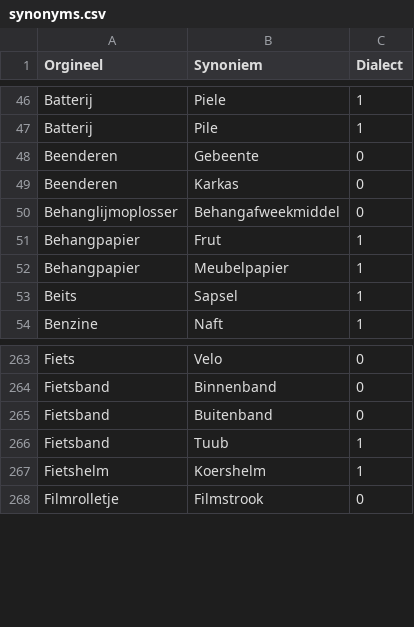
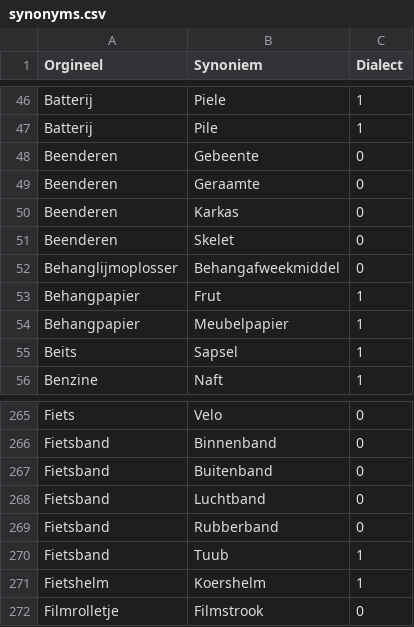
Before and after one commit to hapytex/afvalalfabet, a CSV file: data/synonyms.csv, drawn as a sheet; only a part is shown, gaps mark what is left out; the diff names each change by its address in the sheet, - before the commit and + after, or states it on an @@ line.

Commit message:
partially fixing #3 about entries starting with B

```diff
--- a/data/synonyms.csv
+++ b/data/synonyms.csv
+row 49: Beenderen | Geraamte | 0
+row 51: Beenderen | Skelet | 0
+row 268: Fietsband | Luchtband | 0
+row 269: Fietsband | Rubberband | 0
```
